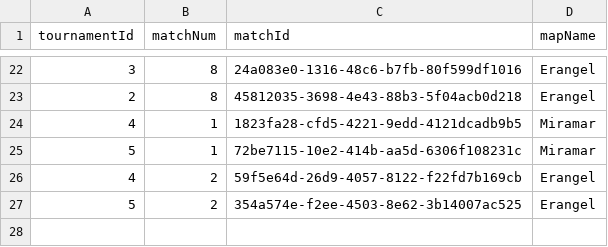
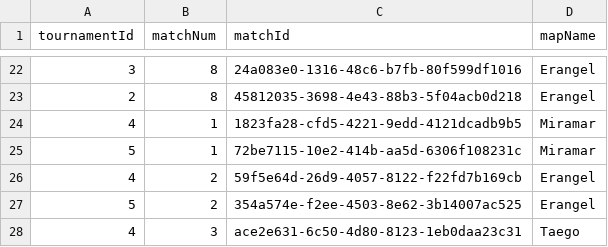
Before and after one commit to Amlaith/pubg_tournament_stats, a CSV file: data/matches.csv, drawn as a sheet; only a part is shown, gaps mark what is left out; the diff names each change by its address in the sheet, - before the commit and + after, or states it on an @@ line.

```diff
--- a/data/matches.csv
+++ b/data/matches.csv
+row 28: 4 | 3 | ace2e631-6c50-4d80-8123-1eb0daa23c31 | Taego
```
Also changed, not shown: data/playersResults.csv, data/teamsResults.csv.
